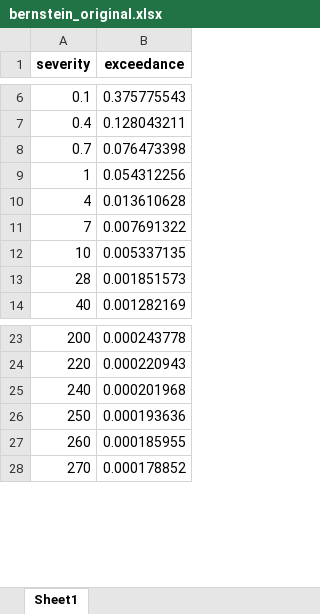
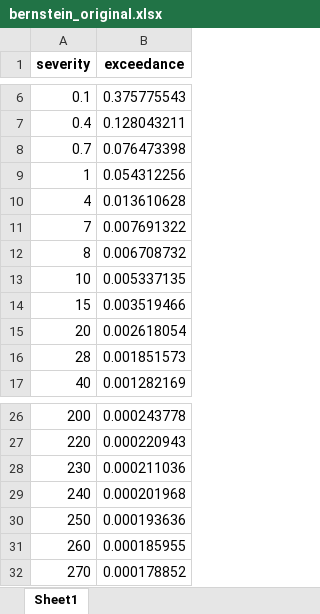
Before and after one commit to DevInnovationLab/pandemic_model_public, an Excel workbook: pandemic-loss-modeling/exceedance_results/bernstein_original.xlsx, sheet Sheet1, drawn as a sheet; only a part is shown, gaps mark what is left out; values as stored, in another font and other column widths than the file's, no borders; the diff names each change by its address in the sheet, - before the commit and + after, or states it on an @@ line.

```diff
--- a/pandemic-loss-modeling/exceedance_results/bernstein_original.xlsx (sheet Sheet1)
+++ b/pandemic-loss-modeling/exceedance_results/bernstein_original.xlsx (sheet Sheet1)
+row 12: 8 | 0.006708732
+row 14: 15 | 0.003519466
+row 15: 20 | 0.002618054
+row 28: 230 | 0.000211036
```
Also changed, not shown: pandemic-loss-modeling/data/novel_viral_outbreaks_bernstein_240828.xlsx, pandemic-loss-modeling/exceedance_results/bernstein_outlier.xlsx, 35 other files.
